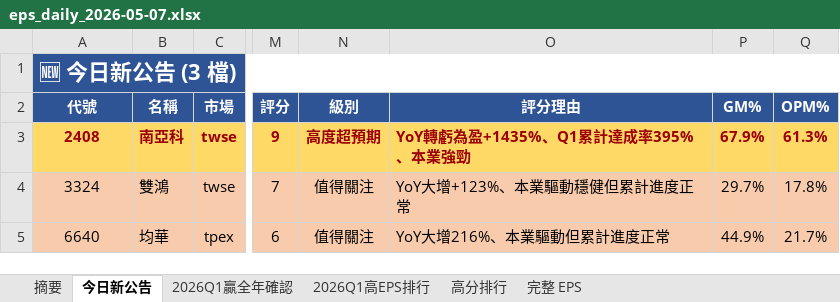
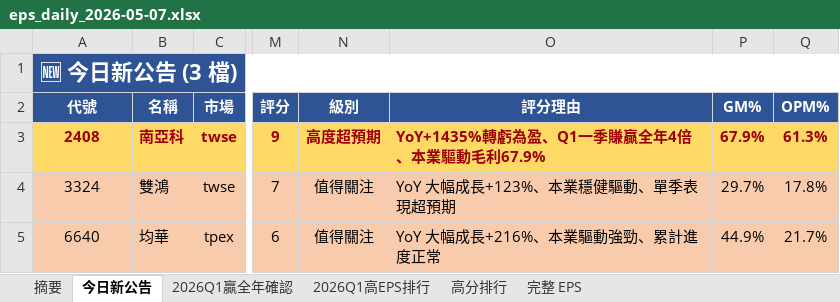
Before and after one commit to ianlife4/eps-cron, an Excel workbook: reports/eps_daily_2026-05-07.xlsx, sheet 今日新公告, drawn as a sheet; only a part is shown, gaps mark what is left out; values as stored, in another font and other column widths than the file's, no borders; the diff names each change by its address in the sheet, - before the commit and + after, or states it on an @@ line.

```diff
--- a/reports/eps_daily_2026-05-07.xlsx (sheet 今日新公告)
+++ b/reports/eps_daily_2026-05-07.xlsx (sheet 今日新公告)
-A1 alignment: left
+A1 alignment: center
-O3 (評分理由): YoY轉虧為盈+1435%、Q1累計達成率395%、本業強勁
+O3 (評分理由): YoY+1435%轉虧為盈、Q1一季賺贏全年4倍、本業驅動毛利67.9%
-O4 (評分理由): YoY大增+123%、本業驅動穩健但累計進度正常
+O4 (評分理由): YoY 大幅成長+123%、本業穩健驅動、單季表現超預期
-O5 (評分理由): YoY大增216%、本業驅動但累計進度正常
+O5 (評分理由): YoY 大幅成長+216%、本業驅動強勁、累計進度正常
```
Also changed, not shown: sheet 摘要, sheet 完整 EPS, sheet 高分排行, sheet 2026Q1贏全年確認, sheet 2026Q1高EPS排行, 1 other file.
